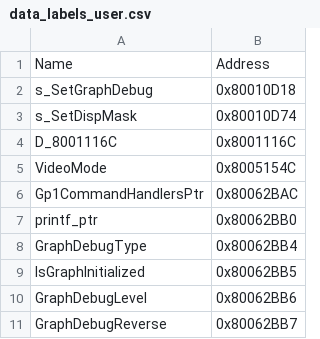
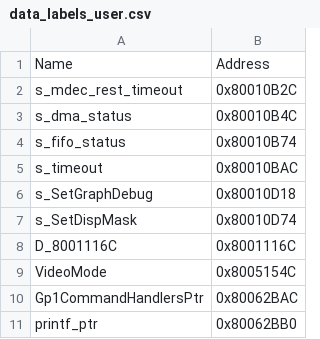
Before and after one commit to jpnodev/ff7-decomp, a CSV file: ghidra_exports/data_labels_user.csv, drawn as a sheet; only a part is shown; the shorter side is filled out with more unchanged rows; the diff names each change by its address in the sheet, - before the commit and + after, or states it on an @@ line.

```diff
--- a/ghidra_exports/data_labels_user.csv
+++ b/ghidra_exports/data_labels_user.csv
+row 2: s_mdec_rest_timeout | 0x80010B2C
+row 3: s_dma_status | 0x80010B4C
+row 4: s_fifo_status | 0x80010B74
+row 5: s_timeout | 0x80010BAC
```
Also changed, not shown: ghidra_exports/functions_user.csv, ghidra_exports/symbols_user.csv, 53 other files.
